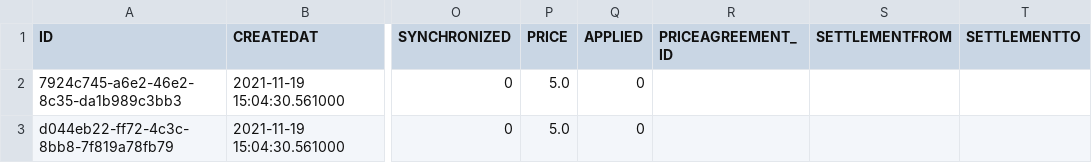
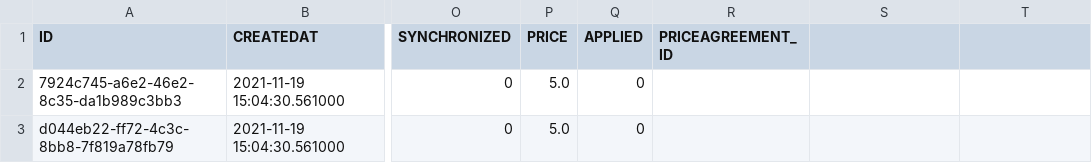
Before and after one commit to mandar-velankar/TNDR_FAST_BACKEND, a CSV file: db/csv/com.bayer.SXTENDER.PriceAgreementData-CUSTOMERPRICES.csv, drawn as a sheet; only a part is shown, gaps mark what is left out; the diff names each change by its address in the sheet, - before the commit and + after, or states it on an @@ line.

Commit message:
Create Rappel customer price for each period in Settlement Calendar

```diff
--- a/db/csv/com.bayer.SXTENDER.PriceAgreementData-CUSTOMERPRICES.csv
+++ b/db/csv/com.bayer.SXTENDER.PriceAgreementData-CUSTOMERPRICES.csv
-S1: SETTLEMENTFROM
+S1: (empty)
-T1: SETTLEMENTTO
+T1: (empty)
```
Also changed, not shown: 1 other file.
